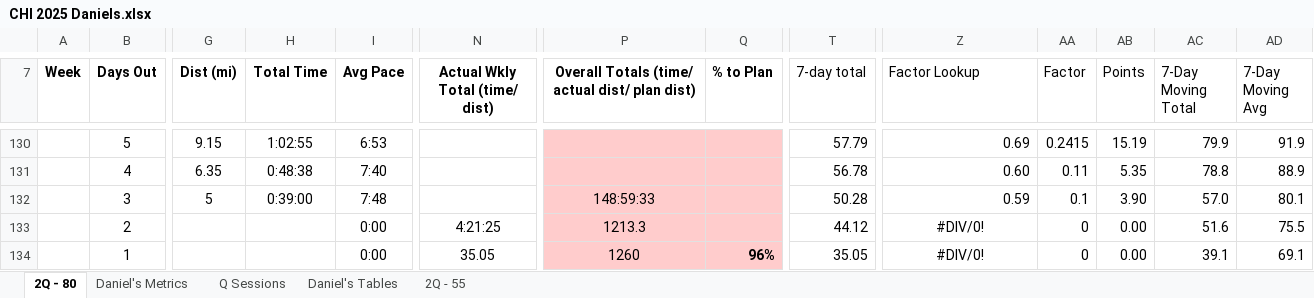
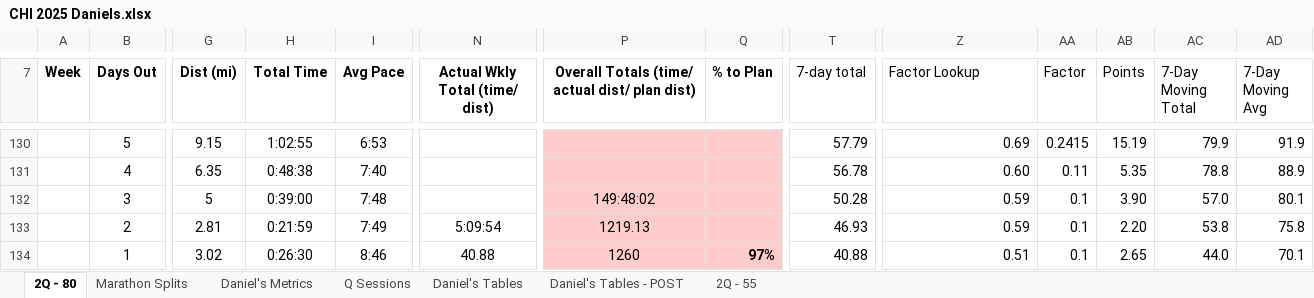
Before and after one commit to danmcgraw94/Running, an Excel workbook: TrainingPlans/CHI 2025 Daniels.xlsx, sheet 2Q - 80, drawn as a sheet; only a part is shown, gaps mark what is left out; values as stored, in another font and other column widths than the file's, no borders; the diff covers the shown part only; the diff names each change by its address in the sheet, - before the commit and + after, or states it on an @@ line.

Commit message:
Update CHI 2025 Daniels.xlsx

```diff
--- a/TrainingPlans/CHI 2025 Daniels.xlsx (sheet 2Q - 80)
+++ b/TrainingPlans/CHI 2025 Daniels.xlsx (sheet 2Q - 80)
+sheet tab: Marathon Splits
+sheet tab: Daniel's Tables - POST
-P132: 148:59:33
+P132: 149:48:02
-G133 (Dist (mi)): (empty)
+G133 (Dist (mi)): 2.81
-H133 (Total Time): (empty)
+H133 (Total Time): 0:21:59
-I133 (Avg Pace): 0:00
+I133 (Avg Pace): 7:49
-N133 (Actual Wkly Total (time/ dist)): 4:21:25
+N133 (Actual Wkly Total (time/ dist)): 5:09:54
-P133: 1213.3
+P133: 1219.13
-T133 (7-day total): 44.12
+T133 (7-day total): 46.93
-Z133 (Factor Lookup): #DIV/0!
+Z133 (Factor Lookup): 0.59
-Z133:Z134 alignment: center
+Z133:Z134 alignment: right
-AA133:AA134 (Factor): 0
+AA133:AA134 (Factor): 0.1
-AB133 (Points): 0.00
+AB133 (Points): 2.20
-AC133 (7-Day Moving Total): 51.6
+AC133 (7-Day Moving Total): 53.8
-AD133 (7-Day Moving Avg): 75.5
+AD133 (7-Day Moving Avg): 75.8
-G134 (Dist (mi)): (empty)
+G134 (Dist (mi)): 3.02
-H134 (Total Time): (empty)
+H134 (Total Time): 0:26:30
-I134 (Avg Pace): 0:00
+I134 (Avg Pace): 8:46
-N134 (Actual Wkly Total (time/ dist)): 35.05
+N134 (Actual Wkly Total (time/ dist)): 40.88
-Q134 (% to Plan): 96%
+Q134 (% to Plan): 97%
-T134 (7-day total): 35.05
+T134 (7-day total): 40.88
-Z134 (Factor Lookup): #DIV/0!
+Z134 (Factor Lookup): 0.51
-AB134 (Points): 0.00
+AB134 (Points): 2.65
-AC134 (7-Day Moving Total): 39.1
+AC134 (7-Day Moving Total): 44.0
-AD134 (7-Day Moving Avg): 69.1
+AD134 (7-Day Moving Avg): 70.1
```
Also changed, not shown: 13 edited cells and cell formats elsewhere in this sheet, sheet Daniel's Metrics, charts or pictures.
